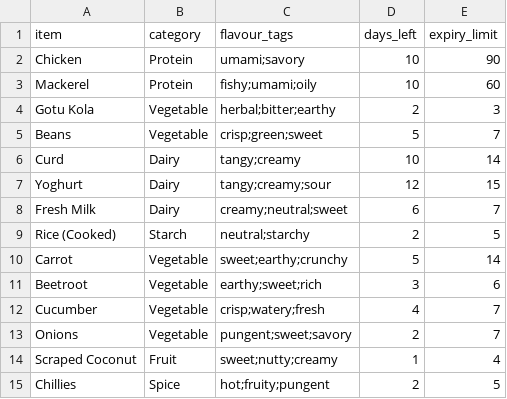
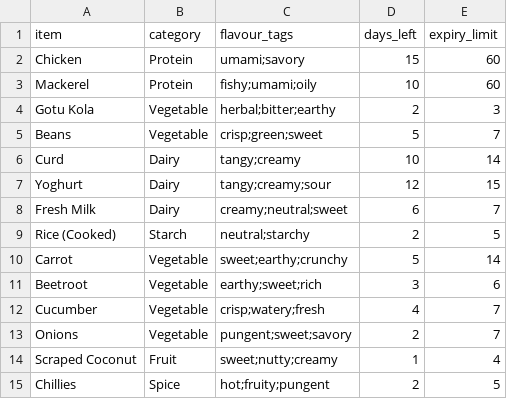
Before and after one commit to ViduminiArdarsha/Fridge-to-Meal-Planner, a CSV file: fridge_items.csv, drawn as a sheet.

Commit message:
Updating CSV file

```diff
--- a/fridge_items.csv
+++ b/fridge_items.csv
@@ -1,3 +1,3 @@
 item,category,flavour_tags,days_left,expiry_limit
-Chicken,Protein,umami;savory,10,90
+Chicken,Protein,umami;savory,15,60
 Mackerel,Protein,fishy;umami;oily,10,60
```
